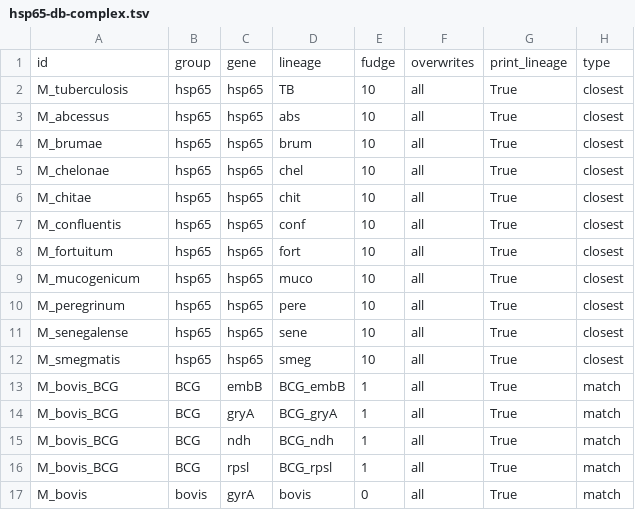
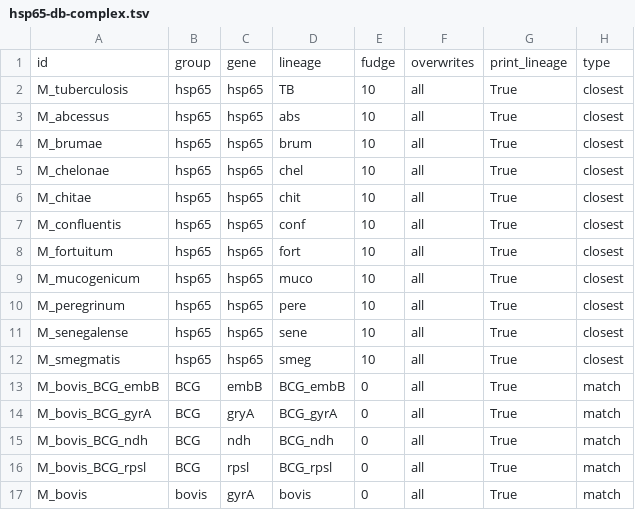
Before and after one commit to jeremyButtler/freezeTB, a TSV file: freezeTBFiles/hsp65-db-complex.tsv, drawn as a sheet; only a part is shown; the diff names each change by its address in the sheet, - before the commit and + after, or states it on an @@ line.

Commit message:
fixed lineage read in error

```diff
--- a/freezeTBFiles/hsp65-db-complex.tsv
+++ b/freezeTBFiles/hsp65-db-complex.tsv
-A13: M_bovis_BCG
+A13: M_bovis_BCG_embB
-E13:E16: 1
+E13:E16: 0
-A14: M_bovis_BCG
+A14: M_bovis_BCG_gyrA
-D14: BCG_gryA
+D14: BCG_gyrA
-A15: M_bovis_BCG
+A15: M_bovis_BCG_ndh
-A16: M_bovis_BCG
+A16: M_bovis_BCG_rpsl
```
